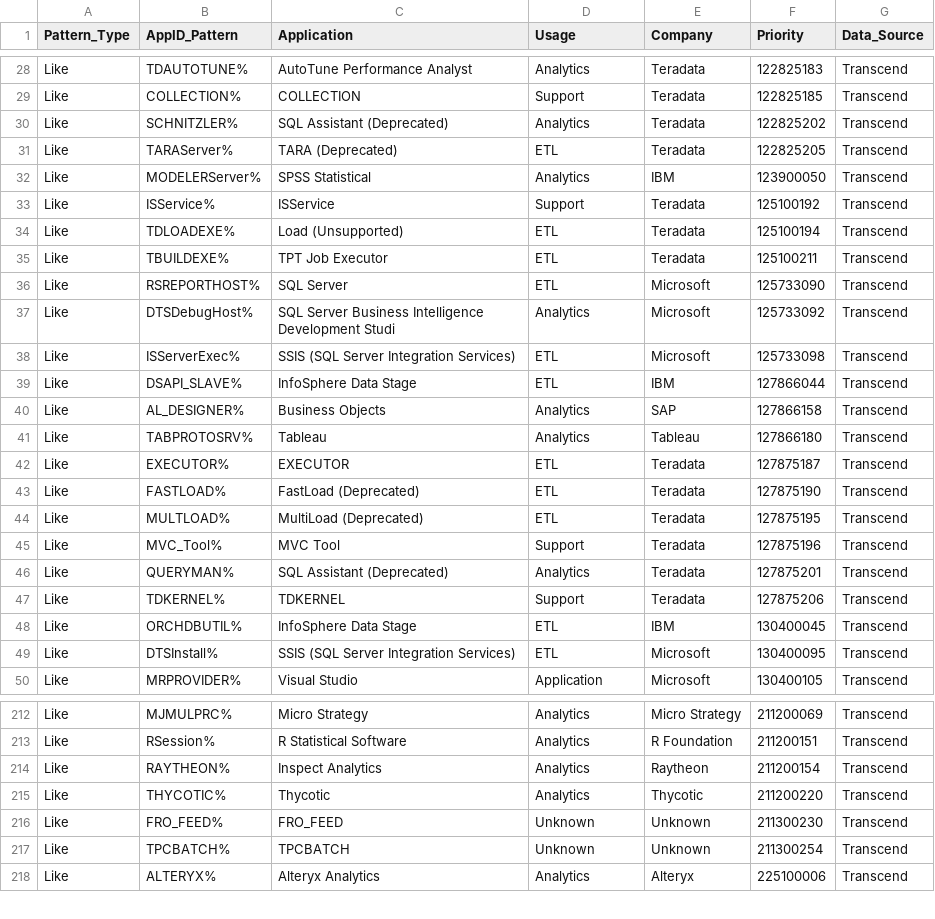
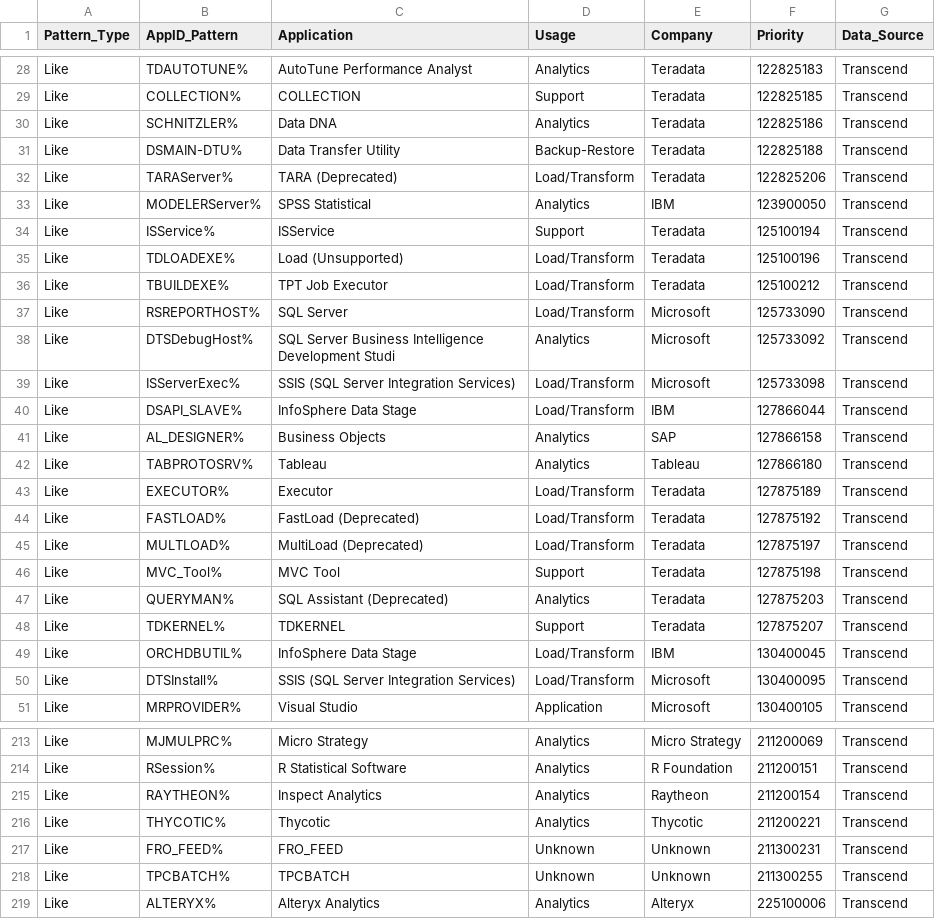
Before and after one commit to tdcoa/systasks, a CSV file: Metrics/data/decode_appid.csv, drawn as a sheet; only a part is shown, gaps mark what is left out; the diff covers the shown part only.

Commit message:
update decode appid

```diff
--- a/Metrics/data/decode_appid.csv
+++ b/Metrics/data/decode_appid.csv
@@ -29,22 +29,23 @@ Like,TDAUTOTUNE%,AutoTune Performance Analyst,Analytics,Teradata,122825183,Trans
 Like,COLLECTION%,COLLECTION,Support,Teradata,122825185,Transcend
-Like,SCHNITZLER%,SQL Assistant (Deprecated),Analytics,Teradata,122825202,Transcend
-Like,TARAServer%,TARA (Deprecated),ETL,Teradata,122825205,Transcend
+Like,SCHNITZLER%,Data DNA,Analytics,Teradata,122825186,Transcend
+Like,DSMAIN-DTU%,Data Transfer Utility,Backup-Restore,Teradata,122825188,Transcend
+Like,TARAServer%,TARA (Deprecated),Load/Transform,Teradata,122825206,Transcend
 Like,MODELERServer%,SPSS Statistical,Analytics,IBM,123900050,Transcend
-Like,ISService%,ISService,Support,Teradata,125100192,Transcend
-Like,TDLOADEXE%,Load (Unsupported),ETL,Teradata,125100194,Transcend
-Like,TBUILDEXE%,TPT Job Executor,ETL,Teradata,125100211,Transcend
-Like,RSREPORTHOST%,SQL Server,ETL,Microsoft,125733090,Transcend
+Like,ISService%,ISService,Support,Teradata,125100194,Transcend
+Like,TDLOADEXE%,Load (Unsupported),Load/Transform,Teradata,125100196,Transcend
+Like,TBUILDEXE%,TPT Job Executor,Load/Transform,Teradata,125100212,Transcend
+Like,RSREPORTHOST%,SQL Server,Load/Transform,Microsoft,125733090,Transcend
 Like,DTSDebugHost%,SQL Server Business Intelligence Development Studi,Analytics,Microsoft,125733092,Transcend
-Like,ISServerExec%,SSIS (SQL Server Integration Services),ETL,Microsoft,125733098,Transcend
-Like,DSAPI_SLAVE%,InfoSphere Data Stage,ETL,IBM,127866044,Transcend
+Like,ISServerExec%,SSIS (SQL Server Integration Services),Load/Transform,Microsoft,125733098,Transcend
+Like,DSAPI_SLAVE%,InfoSphere Data Stage,Load/Transform,IBM,127866044,Transcend
 Like,AL_DESIGNER%,Business Objects,Analytics,SAP,127866158,Transcend
 Like,TABPROTOSRV%,Tableau,Analytics,Tableau,127866180,Transcend
-Like,EXECUTOR%,EXECUTOR,ETL,Teradata,127875187,Transcend
-Like,FASTLOAD%,FastLoad (Deprecated),ETL,Teradata,127875190,Transcend
-Like,MULTLOAD%,MultiLoad (Deprecated),ETL,Teradata,127875195,Transcend
-Like,MVC_Tool%,MVC Tool,Support,Teradata,127875196,Transcend
-Like,QUERYMAN%,SQL Assistant (Deprecated),Analytics,Teradata,127875201,Transcend
-Like,TDKERNEL%,TDKERNEL,Support,Teradata,127875206,Transcend
-Like,ORCHDBUTIL%,InfoSphere Data Stage,ETL,IBM,130400045,Transcend
-Like,DTSInstall%,SSIS (SQL Server Integration Services),ETL,Microsoft,130400095,Transcend
+Like,EXECUTOR%,Executor,Load/Transform,Teradata,127875189,Transcend
+Like,FASTLOAD%,FastLoad (Deprecated),Load/Transform,Teradata,127875192,Transcend
+Like,MULTLOAD%,MultiLoad (Deprecated),Load/Transform,Teradata,127875197,Transcend
+Like,MVC_Tool%,MVC Tool,Support,Teradata,127875198,Transcend
+Like,QUERYMAN%,SQL Assistant (Deprecated),Analytics,Teradata,127875203,Transcend
+Like,TDKERNEL%,TDKERNEL,Support,Teradata,127875207,Transcend
+Like,ORCHDBUTIL%,InfoSphere Data Stage,Load/Transform,IBM,130400045,Transcend
+Like,DTSInstall%,SSIS (SQL Server Integration Services),Load/Transform,Microsoft,130400095,Transcend
 Like,MRPROVIDER%,Visual Studio,Application,Microsoft,130400105,Transcend
@@ -214,5 +215,5 @@ Like,RSession%,R Statistical Software,Analytics,R Foundation,211200151,Transcend
 Like,RAYTHEON%,Inspect Analytics,Analytics,Raytheon,211200154,Transcend
-Like,THYCOTIC%,Thycotic,Analytics,Thycotic,211200220,Transcend
-Like,FRO_FEED%,FRO_FEED,Unknown,Unknown,211300230,Transcend
-Like,TPCBATCH%,TPCBATCH,Unknown,Unknown,211300254,Transcend
+Like,THYCOTIC%,Thycotic,Analytics,Thycotic,211200221,Transcend
+Like,FRO_FEED%,FRO_FEED,Unknown,Unknown,211300231,Transcend
+Like,TPCBATCH%,TPCBATCH,Unknown,Unknown,211300255,Transcend
 Like,ALTERYX%,Alteryx Analytics,Analytics,Alteryx,225100006,Transcend
```
Also changed, not shown: 1 added row and 104 edited cells elsewhere in this file.
